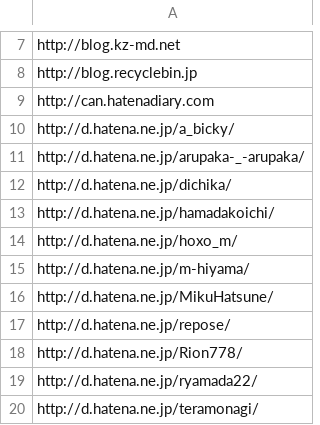
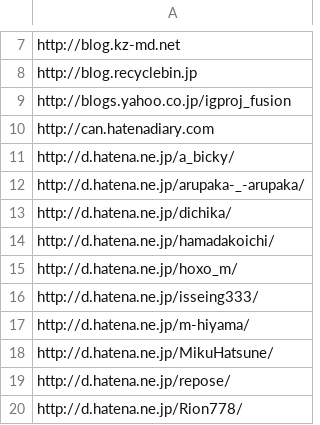
Before and after one commit to uribo/Japan.useR, a CSV file: inst/assets/raw_data/JapanRBlog.csv, drawn as a sheet; only a part is shown, gaps mark what is left out; the shorter side is filled out with more unchanged rows.

Commit message:
[UPGRADE]add 2 blogs

```diff
--- a/inst/assets/raw_data/JapanRBlog.csv
+++ b/inst/assets/raw_data/JapanRBlog.csv
@@ -8,2 +8,3 @@
 "http://blog.recyclebin.jp"
+"http://blogs.yahoo.co.jp/igproj_fusion"
 "http://can.hatenadiary.com"
@@ -14,2 +15,3 @@
 "http://d.hatena.ne.jp/hoxo_m/"
+"http://d.hatena.ne.jp/isseing333/"
 "http://d.hatena.ne.jp/m-hiyama/"
```
